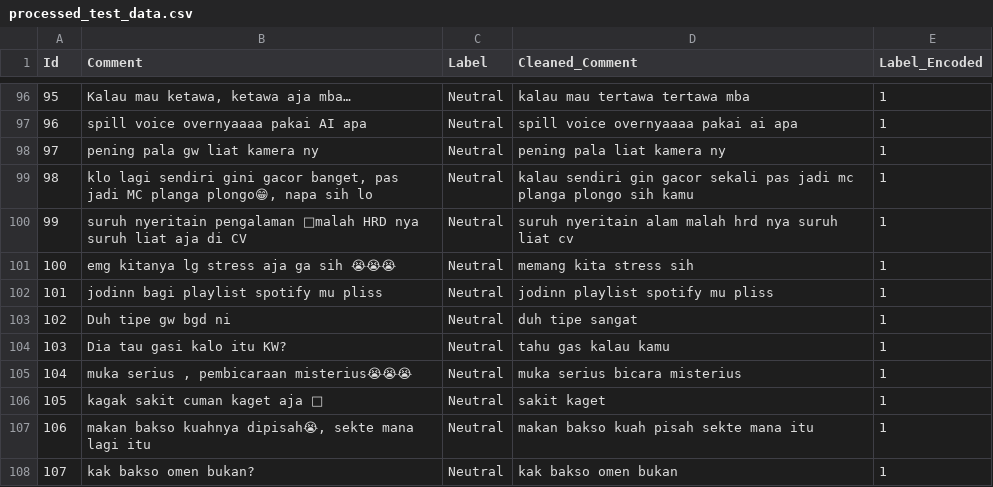
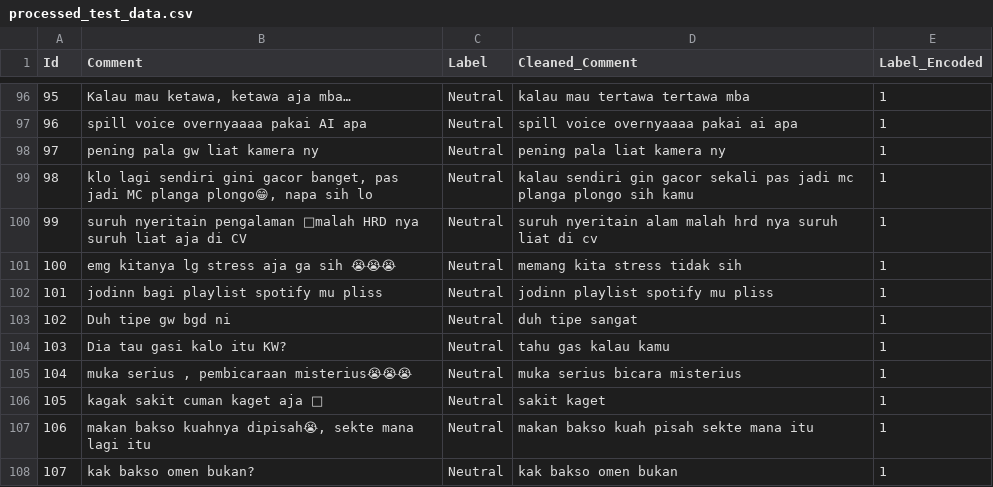
Before and after one commit to ChelaLorenchia/Sentiment-Analysis, a CSV file: dataset/processed_test_data.csv, drawn as a sheet; only a part is shown, gaps mark what is left out.

```diff
--- a/dataset/processed_test_data.csv
+++ b/dataset/processed_test_data.csv
@@ -99,4 +99,4 @@ Id,Comment,Label,Cleaned_Comment,Label_Encoded
 98,"klo lagi sendiri gini gacor banget, pas jadi MC planga plongo😁, napa sih lo",Neutral,kalau sendiri gin gacor sekali pas jadi mc planga plongo sih kamu,1
-99,suruh nyeritain pengalaman 🤣malah HRD nya suruh liat aja di CV,Neutral,suruh nyeritain alam malah hrd nya suruh liat cv,1
-100,emg kitanya lg stress aja ga sih 😭😭😭,Neutral,memang kita stress sih,1
+99,suruh nyeritain pengalaman 🤣malah HRD nya suruh liat aja di CV,Neutral,suruh nyeritain alam malah hrd nya suruh liat di cv,1
+100,emg kitanya lg stress aja ga sih 😭😭😭,Neutral,memang kita stress tidak sih,1
 101,jodinn bagi playlist spotify mu pliss,Neutral,jodinn playlist spotify mu pliss,1
```
Also changed, not shown: dataset/Data1.csv, dataset/kamus_slang.csv, 5 other files.
